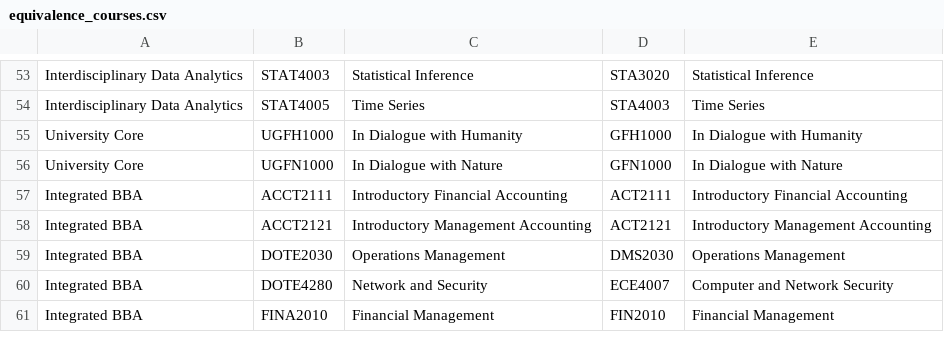
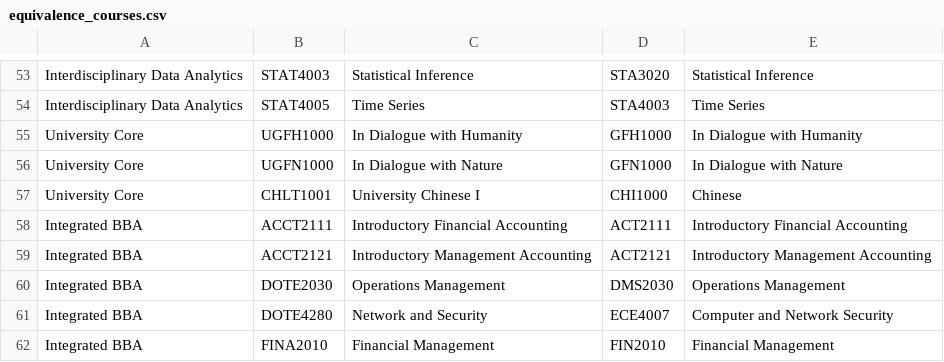
Before and after one commit to zalexk/IDADM_Course_Helper, a CSV file: data/equivalence_courses.csv, drawn as a sheet; only a part is shown, gaps mark what is left out.

```diff
--- a/data/equivalence_courses.csv
+++ b/data/equivalence_courses.csv
@@ -56,2 +56,3 @@ University Core,UGFH1000,In Dialogue with Humanity,GFH1000,In Dialogue with Huma
 University Core,UGFN1000,In Dialogue with Nature,GFN1000,In Dialogue with Nature
+University Core,CHLT1001,University Chinese I,CHI1000,Chinese
 Integrated BBA,ACCT2111,Introductory Financial Accounting,ACT2111,Introductory Financial Accounting
```
Also changed, not shown: data/course_list.csv, 16 other files.
